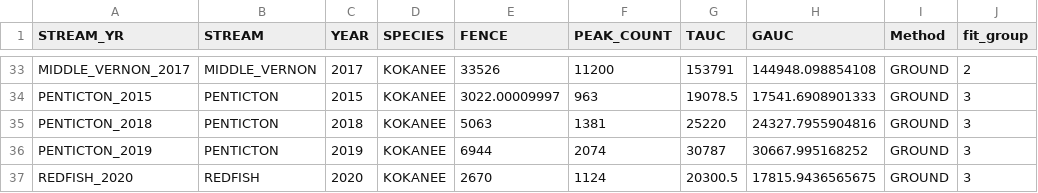
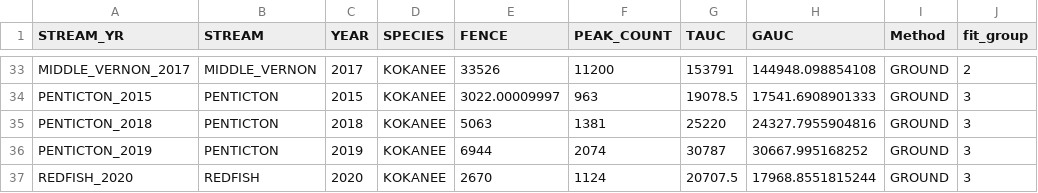
Before and after one commit to PAskey/spwnr, a CSV file: data-raw/spwnr_ests.csv, drawn as a sheet; only a part is shown, gaps mark what is left out.

```diff
--- a/data-raw/spwnr_ests.csv
+++ b/data-raw/spwnr_ests.csv
@@ -36,2 +36,2 @@
 "PENTICTON_2019","PENTICTON",2019,"KOKANEE",6944,2074,30787,30667.995168252,"GROUND",3
-"REDFISH_2020","REDFISH",2020,"KOKANEE",2670,1124,20300.5,17815.9436565675,"GROUND",3
+"REDFISH_2020","REDFISH",2020,"KOKANEE",2670,1124,20707.5,17968.8551815244,"GROUND",3
```
Also changed, not shown: data-raw/All_cnts.csv, 3 other files.
